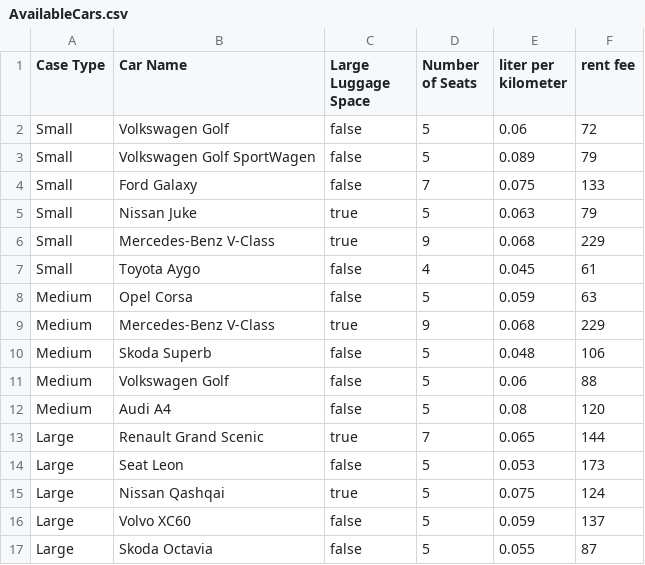
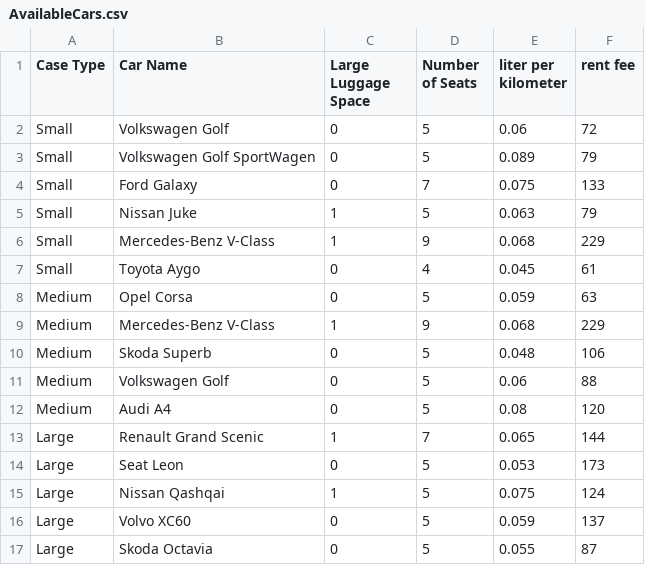
Before and after one commit to ZubeyirOflaz/CarSharing, a CSV file: AvailableCars.csv, drawn as a sheet.

```diff
--- a/AvailableCars.csv
+++ b/AvailableCars.csv
@@ -1,17 +1,17 @@
 Case Type,Car Name,Large Luggage Space,Number of Seats,liter per kilometer,rent fee
-Small,Volkswagen Golf,false,5,0.06,72
-Small,Volkswagen Golf SportWagen,false,5,0.089,79
-Small,Ford Galaxy,false,7,0.075,133
-Small,Nissan Juke,true,5,0.063,79
-Small,Mercedes-Benz V-Class,true,9,0.068,229
-Small,Toyota Aygo,false,4,0.045,61
-Medium,Opel Corsa,false,5,0.059,63
-Medium,Mercedes-Benz V-Class,true,9,0.068,229
-Medium,Skoda Superb,false,5,0.048,106
-Medium,Volkswagen Golf,false,5,0.06,88
-Medium,Audi A4,false,5,0.08,120
-Large,Renault Grand Scenic,true,7,0.065,144
-Large,Seat Leon,false,5,0.053,173
-Large,Nissan Qashqai,true,5,0.075,124
-Large,Volvo XC60,false,5,0.059,137
-Large,Skoda Octavia,false,5,0.055,87
+Small,Volkswagen Golf,0,5,0.06,72
+Small,Volkswagen Golf SportWagen,0,5,0.089,79
+Small,Ford Galaxy,0,7,0.075,133
+Small,Nissan Juke,1,5,0.063,79
+Small,Mercedes-Benz V-Class,1,9,0.068,229
+Small,Toyota Aygo,0,4,0.045,61
+Medium,Opel Corsa,0,5,0.059,63
+Medium,Mercedes-Benz V-Class,1,9,0.068,229
+Medium,Skoda Superb,0,5,0.048,106
+Medium,Volkswagen Golf,0,5,0.06,88
+Medium,Audi A4,0,5,0.08,120
+Large,Renault Grand Scenic,1,7,0.065,144
+Large,Seat Leon,0,5,0.053,173
+Large,Nissan Qashqai,1,5,0.075,124
+Large,Volvo XC60,0,5,0.059,137
+Large,Skoda Octavia,0,5,0.055,87
```
Also changed, not shown: Groups.csv, 2 other files.
